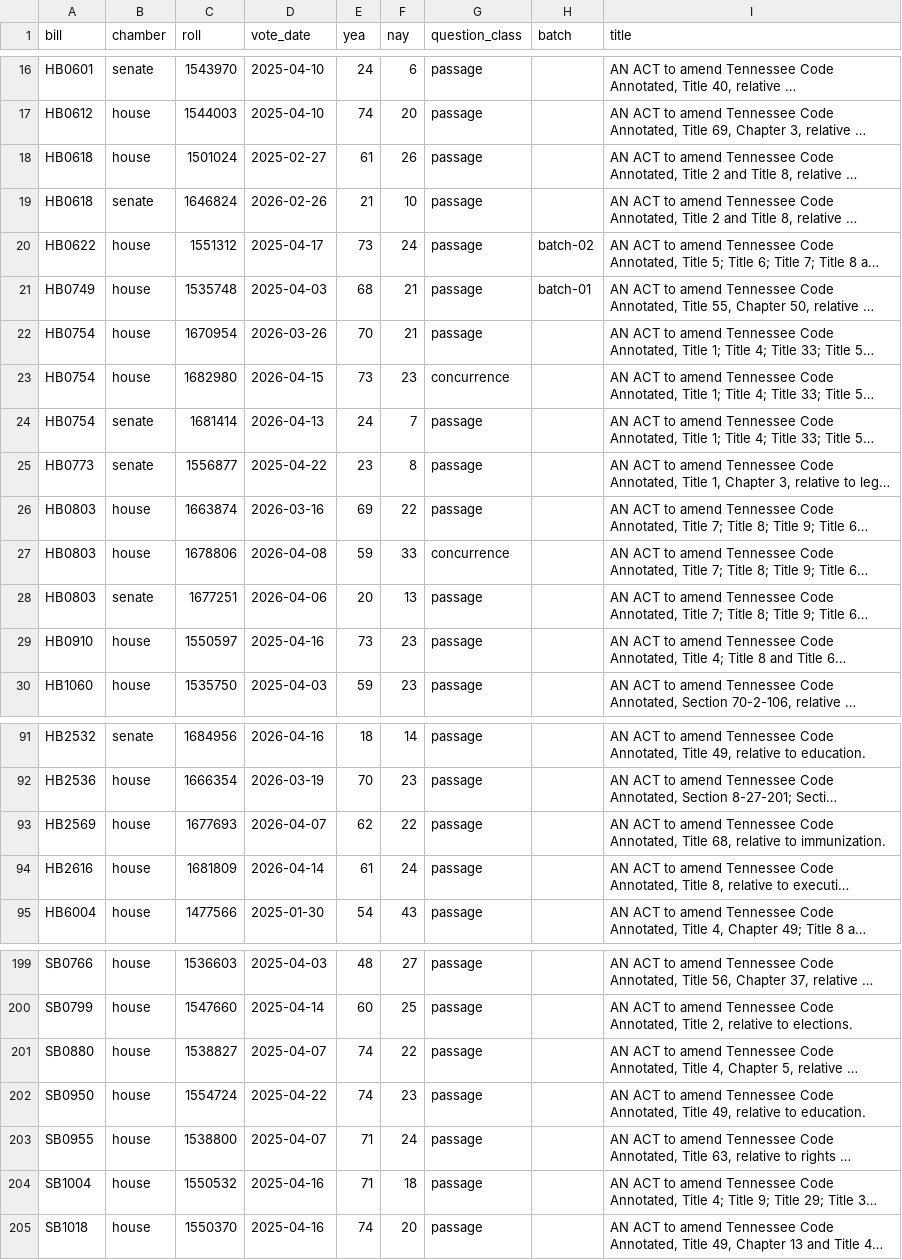
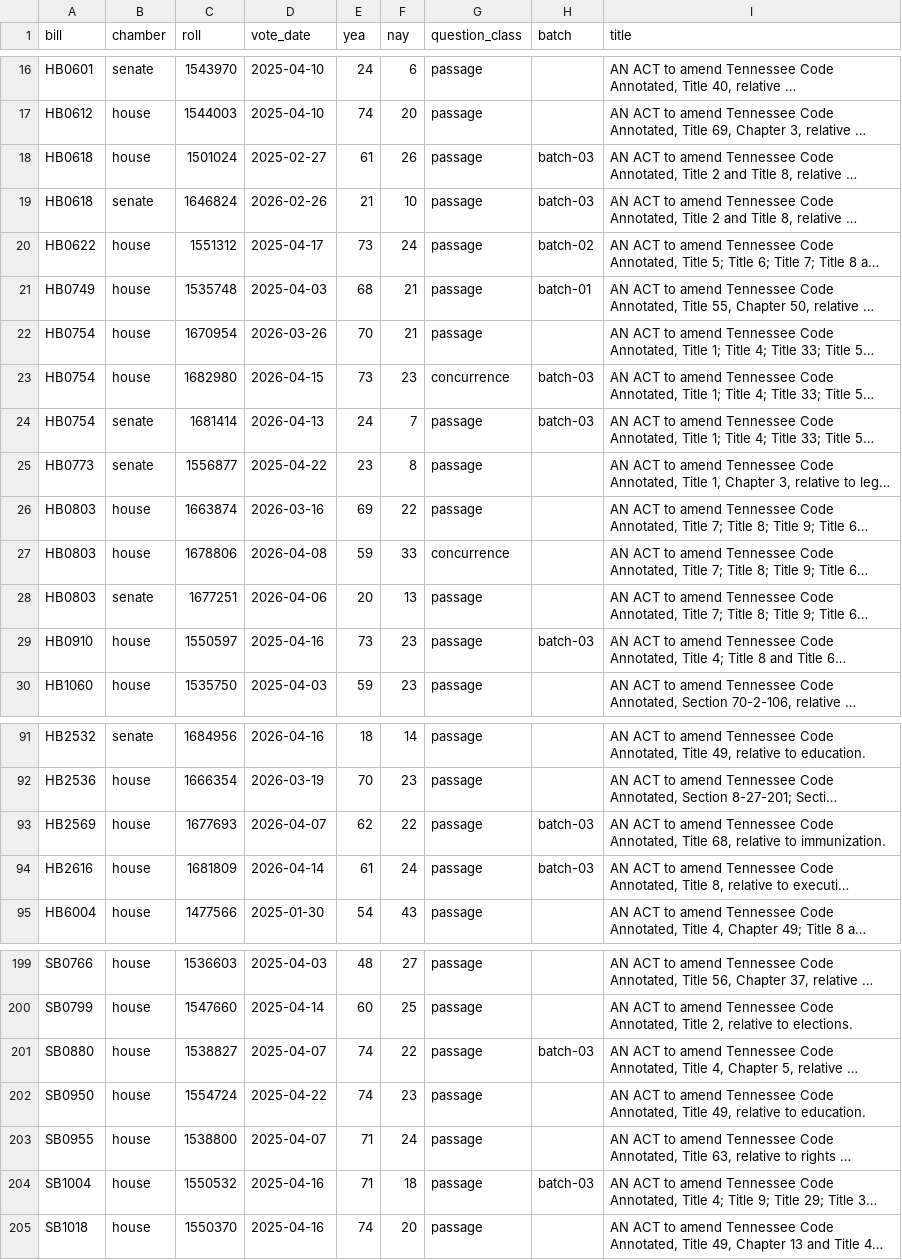
Before and after one commit to shu1513/voteapp, a TSV file: backend/evidence/rollcall/legiscan-tn-2161/survey/divided-enacted-worklist.tsv, drawn as a sheet; only a part is shown, gaps mark what is left out; long unchanged cells end in …; the diff covers the shown part only; the diff names each change by its address in the sheet, - before the commit and + after, or states it on an @@ line.

```diff
--- a/backend/evidence/rollcall/legiscan-tn-2161/survey/divided-enacted-worklist.tsv
+++ b/backend/evidence/rollcall/legiscan-tn-2161/survey/divided-enacted-worklist.tsv
-H18:H19 (batch): (empty)
+H18:H19 (batch): batch-03
-H23:H24 (batch): (empty)
+H23:H24 (batch): batch-03
-H29 (batch): (empty)
+H29 (batch): batch-03
-H93:H94 (batch): (empty)
+H93:H94 (batch): batch-03
-H201 (batch): (empty)
+H201 (batch): batch-03
-H204 (batch): (empty)
+H204 (batch): batch-03
```
Also changed, not shown: 4 edited cells elsewhere in this file, 18 other files.
